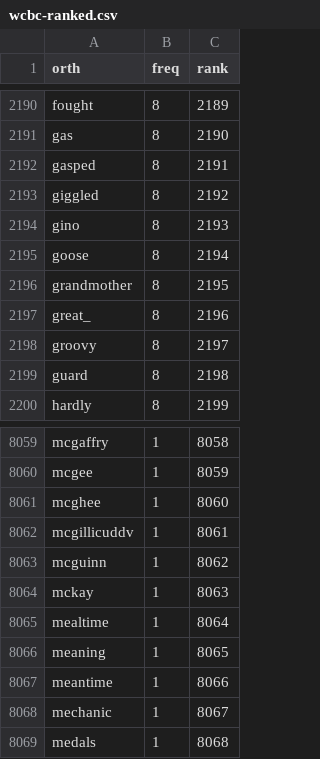
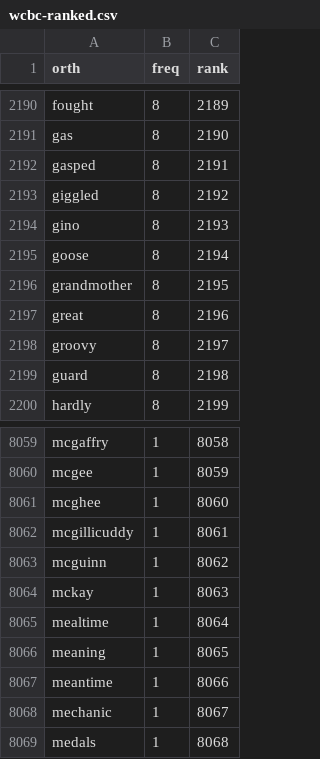
Before and after one commit to MCooperBorkenhagen/dissertation, a CSV file: inputs/raw/wcbc-ranked.csv, drawn as a sheet; only a part is shown, gaps mark what is left out.

```diff
--- a/inputs/raw/wcbc-ranked.csv
+++ b/inputs/raw/wcbc-ranked.csv
@@ -2196,3 +2196,3 @@ goose,8,2194
 grandmother,8,2195
-great_,8,2196
+great,8,2196
 groovy,8,2197
@@ -8061,3 +8061,3 @@ mcgee,1,8059
 mcghee,1,8060
-mcgillicuddv,1,8061
+mcgillicuddy,1,8061
 mcguinn,1,8062
```
Also changed, not shown: inputs/raw/wcbc-outliers.csv, 8 other files.
